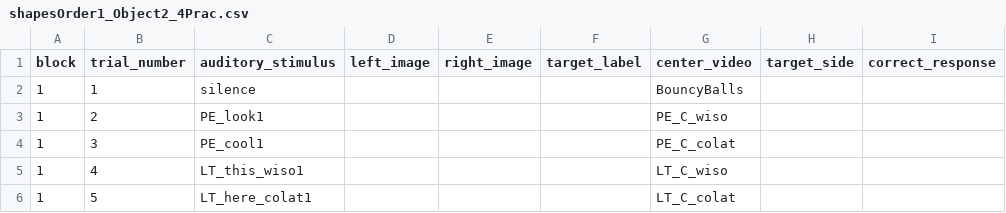
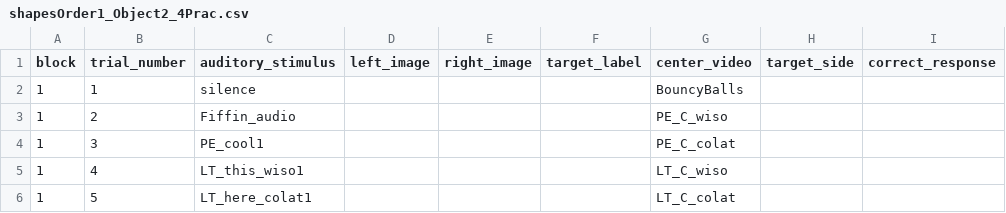
Before and after one commit to csnoberger/thesis, a CSV file: orders/shapesOrder1_Object2_4Prac.csv, drawn as a sheet; only a part is shown; the diff names each change by its address in the sheet, - before the commit and + after, or states it on an @@ line.

Commit message:
audio test 2 (fiffin)

```diff
--- a/orders/shapesOrder1_Object2_4Prac.csv
+++ b/orders/shapesOrder1_Object2_4Prac.csv
-C3 (auditory_stimulus): PE_look1
+C3 (auditory_stimulus): Fiffin_audio
```
Also changed, not shown: 2 other files.
